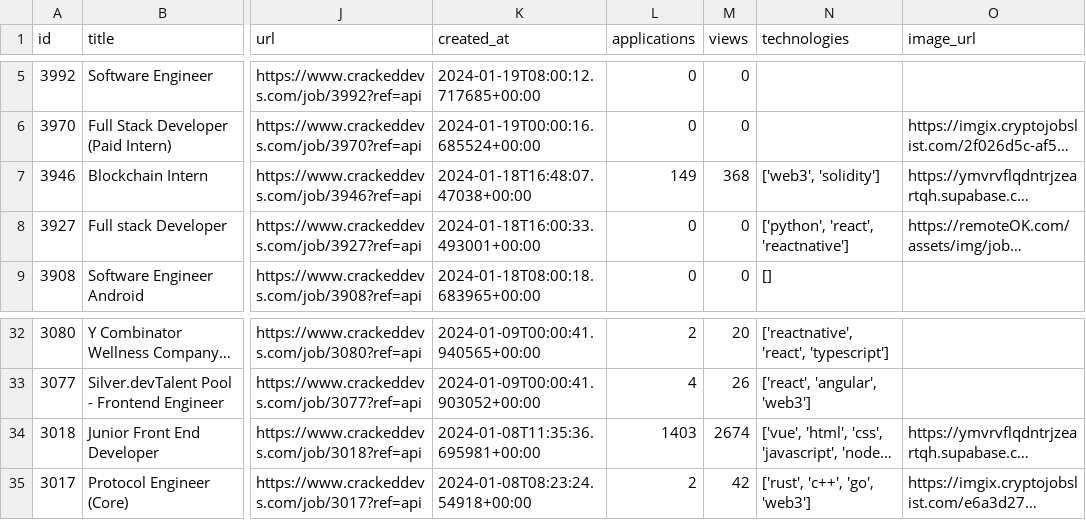
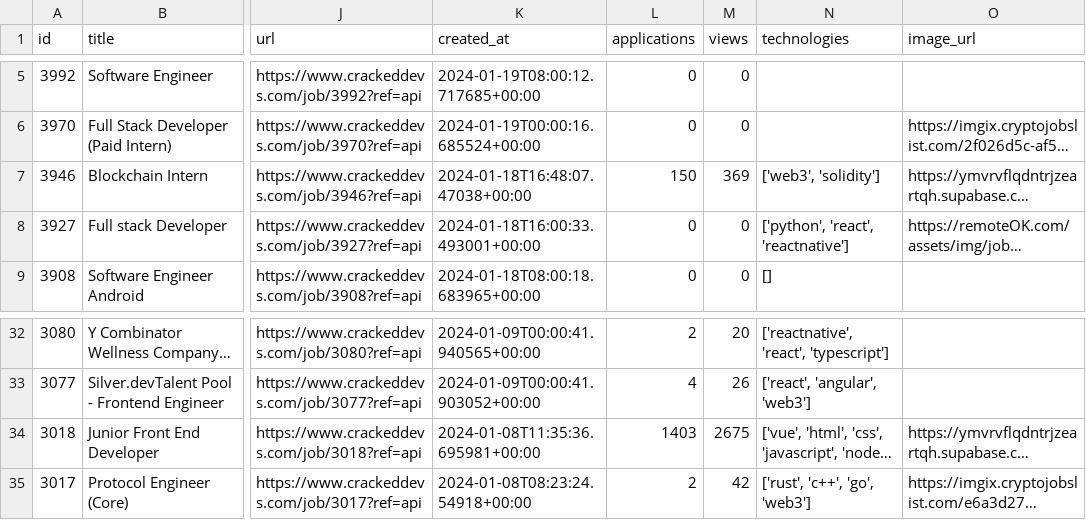
Before and after one commit to walterwhites/crackeddevs_hackhathon, a CSV file: jobs_data.csv, drawn as a sheet; only a part is shown, gaps mark what is left out; long unchanged cells end in …; the diff names each change by its address in the sheet, - before the commit and + after, or states it on an @@ line.

```diff
--- a/jobs_data.csv
+++ b/jobs_data.csv
-L7 (applications): 149
+L7 (applications): 150
-M7 (views): 368
+M7 (views): 369
-M34 (views): 2674
+M34 (views): 2675
```
Also changed, not shown: 5 other files.
